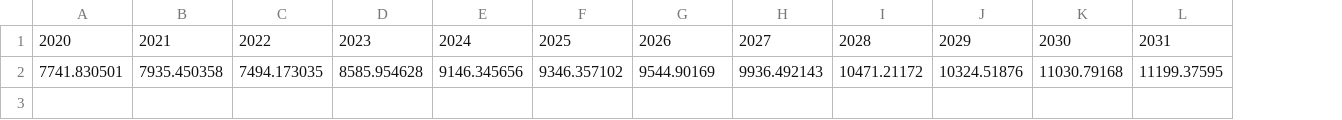
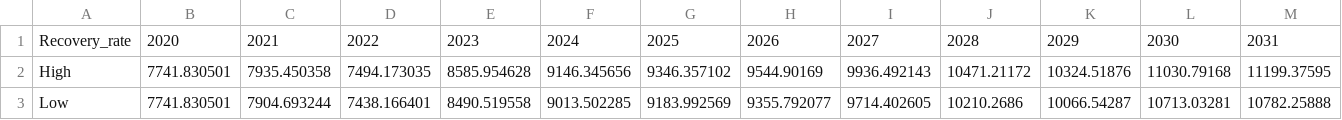
Before and after one commit to ottohebeda/Iron-and-steel-model, a CSV file: Scrap_supply.csv, drawn as a sheet; only a part is shown; rows hold the shown columns only; the diff names each change by its address in the sheet, - before the commit and + after, or states it on an @@ line.

Commit message:
Add files via upload

```diff
--- a/Scrap_supply.csv
+++ b/Scrap_supply.csv
+column A, rows 1-2: Recovery_rate | High
+row 3: Low | 7741.830501 | 7904.693244 | 7438.166401 | 8490.519558 | 9013.502285 | 9183.992569 | 9355.792077 | 9714.402605 | 10210.2686 | 10066.54287 | 10713.03281 | 10782.25888
```
